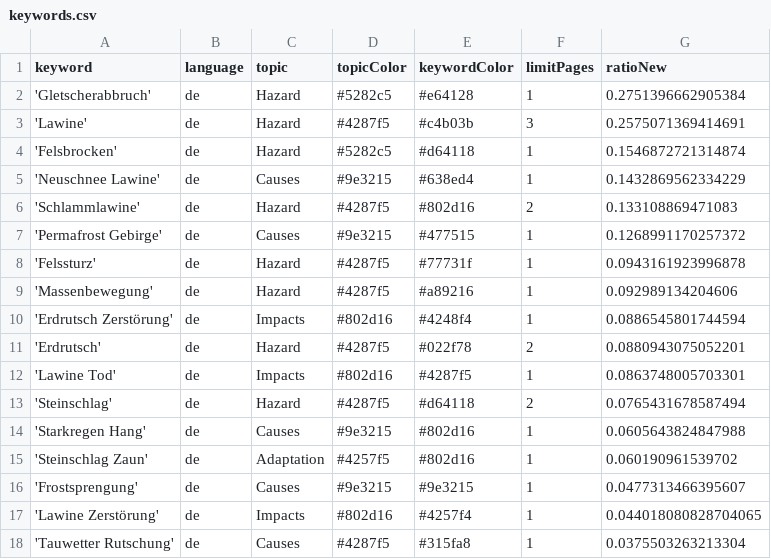
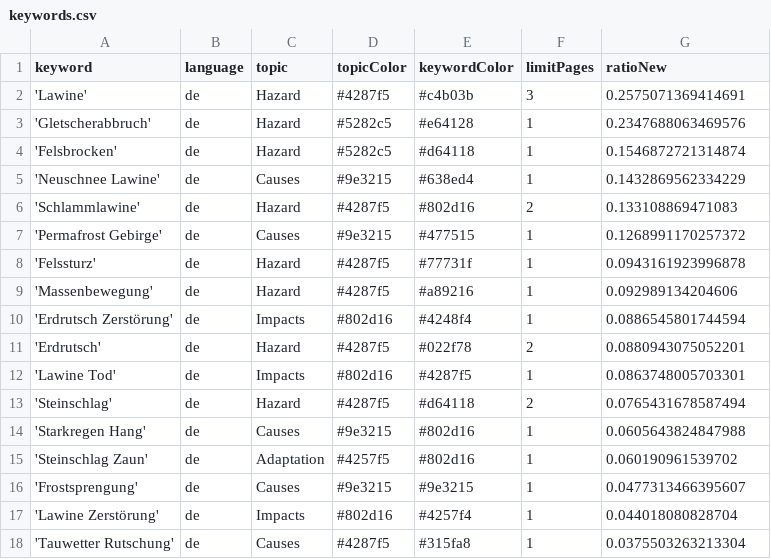
Before and after one commit to tapio-22-Digitale-Methoden-News/MassIsComing, a CSV file: keywords.csv, drawn as a sheet.

Commit message:
Commit from GitHub Actions (harvest:0.0)

```diff
--- a/keywords.csv
+++ b/keywords.csv
@@ -1,4 +1,4 @@
 keyword,language,topic,topicColor,keywordColor,limitPages,ratioNew
-'Gletscherabbruch',de,Hazard,#5282c5,#e64128,1,0.2751396662905384
 'Lawine',de,Hazard,#4287f5,#c4b03b,3,0.2575071369414691
+'Gletscherabbruch',de,Hazard,#5282c5,#e64128,1,0.2347688063469576
 'Felsbrocken',de,Hazard,#5282c5,#d64118,1,0.1546872721314874
@@ -16,3 +16,3 @@ keyword,language,topic,topicColor,keywordColor,limitPages,ratioNew
 'Frostsprengung',de,Causes,#9e3215,#9e3215,1,0.0477313466395607
-'Lawine Zerstörung',de,Impacts,#802d16,#4257f4,1,0.044018080828704065
+'Lawine Zerstörung',de,Impacts,#802d16,#4257f4,1,0.044018080828704
 'Tauwetter Rutschung',de,Causes,#4287f5,#315fa8,1,0.0375503263213304
```
